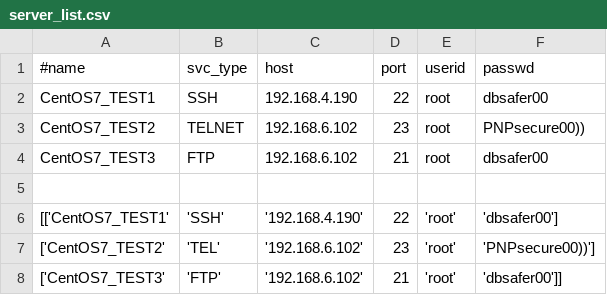
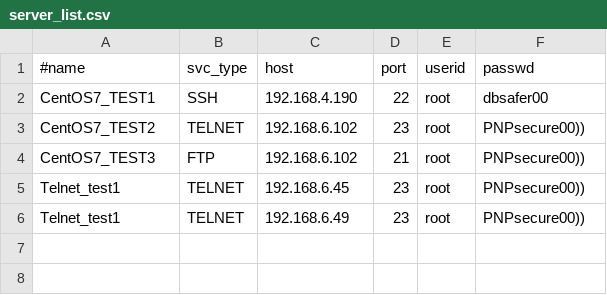
Before and after one commit to iptr/ITAF, a CSV file: conf/server_list.csv, drawn as a sheet.

```diff
--- a/conf/server_list.csv
+++ b/conf/server_list.csv
@@ -3,6 +3,4 @@ CentOS7_TEST1,SSH,192.168.4.190,22,root,dbsafer00
 CentOS7_TEST2,TELNET,192.168.6.102,23,root,PNPsecure00))
-CentOS7_TEST3,FTP,192.168.6.102,21,root,dbsafer00
-
-[['CentOS7_TEST1','SSH','192.168.4.190',22,'root','dbsafer00'],
-['CentOS7_TEST2','TEL','192.168.6.102',23,'root','PNPsecure00))'],
-['CentOS7_TEST3','FTP','192.168.6.102',21,'root','dbsafer00']]
+CentOS7_TEST3,FTP,192.168.6.102,21,root,PNPsecure00))
+Telnet_test1,TELNET,192.168.6.45,23,root,PNPsecure00))
+Telnet_test1,TELNET,192.168.6.49,23,root,PNPsecure00))
```
Also changed, not shown: 8 other files.
